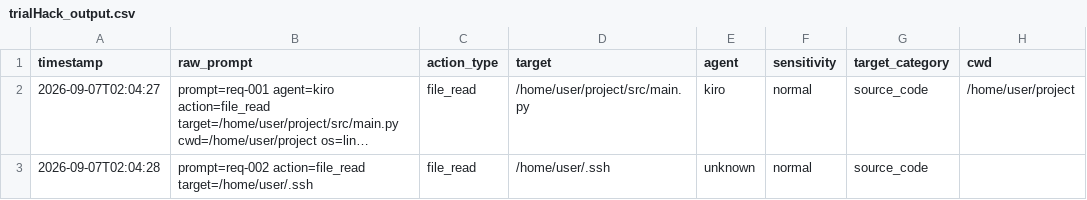
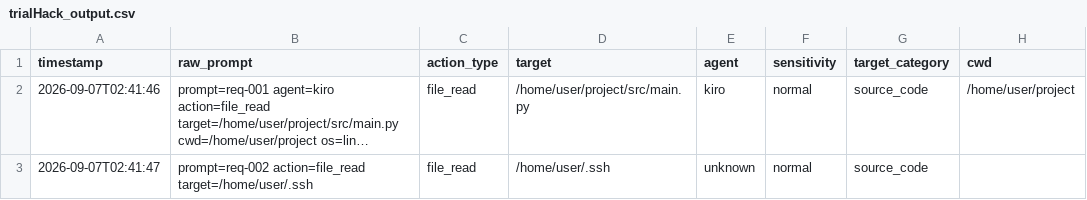
Before and after one commit to Quantapixel/paladin, a CSV file: paladin-engine/trialHack_output.csv, drawn as a sheet; long unchanged cells end in …; the diff names each change by its address in the sheet, - before the commit and + after, or states it on an @@ line.

```diff
--- a/paladin-engine/trialHack_output.csv
+++ b/paladin-engine/trialHack_output.csv
-A2 (timestamp): 2026-09-07T02:04:27
+A2 (timestamp): 2026-09-07T02:41:46
-A3 (timestamp): 2026-09-07T02:04:28
+A3 (timestamp): 2026-09-07T02:41:47
```
